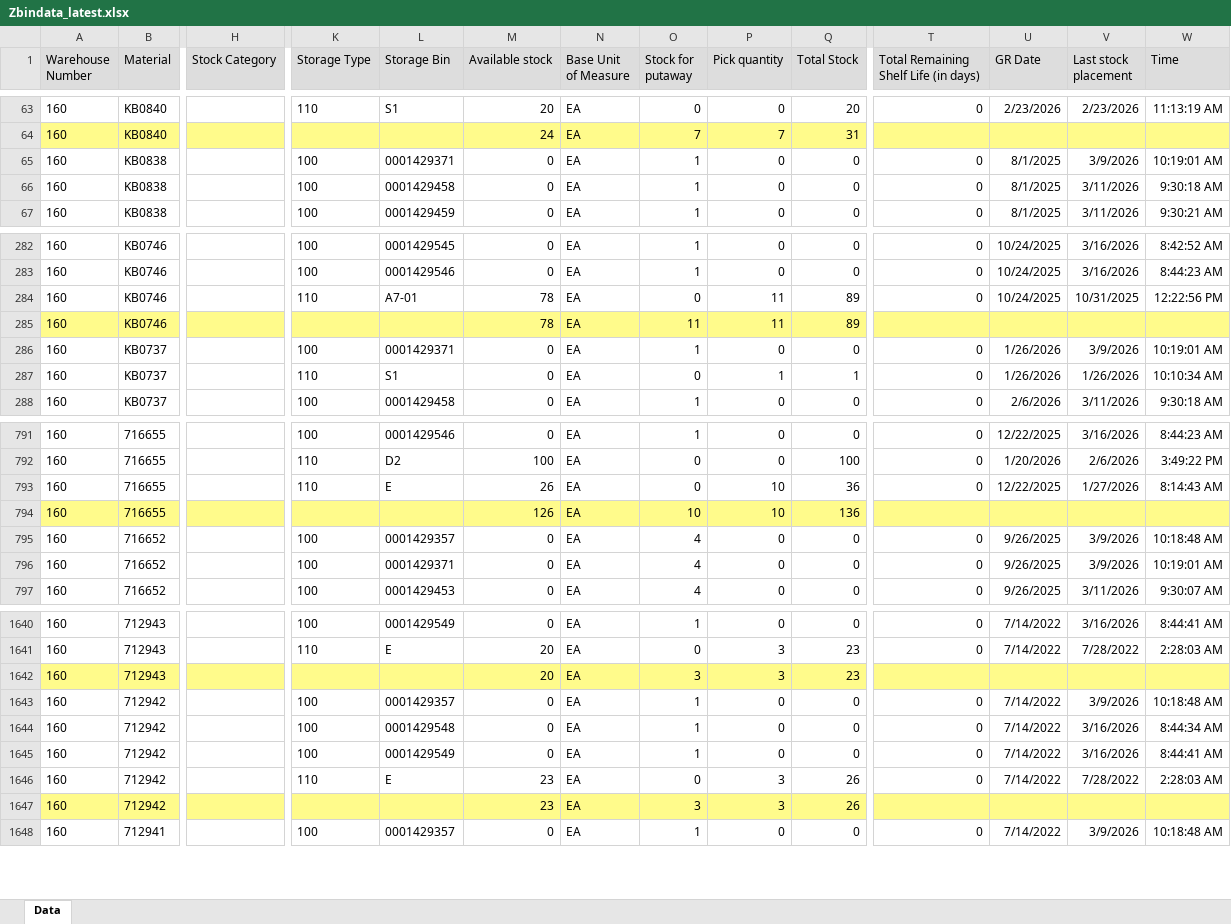
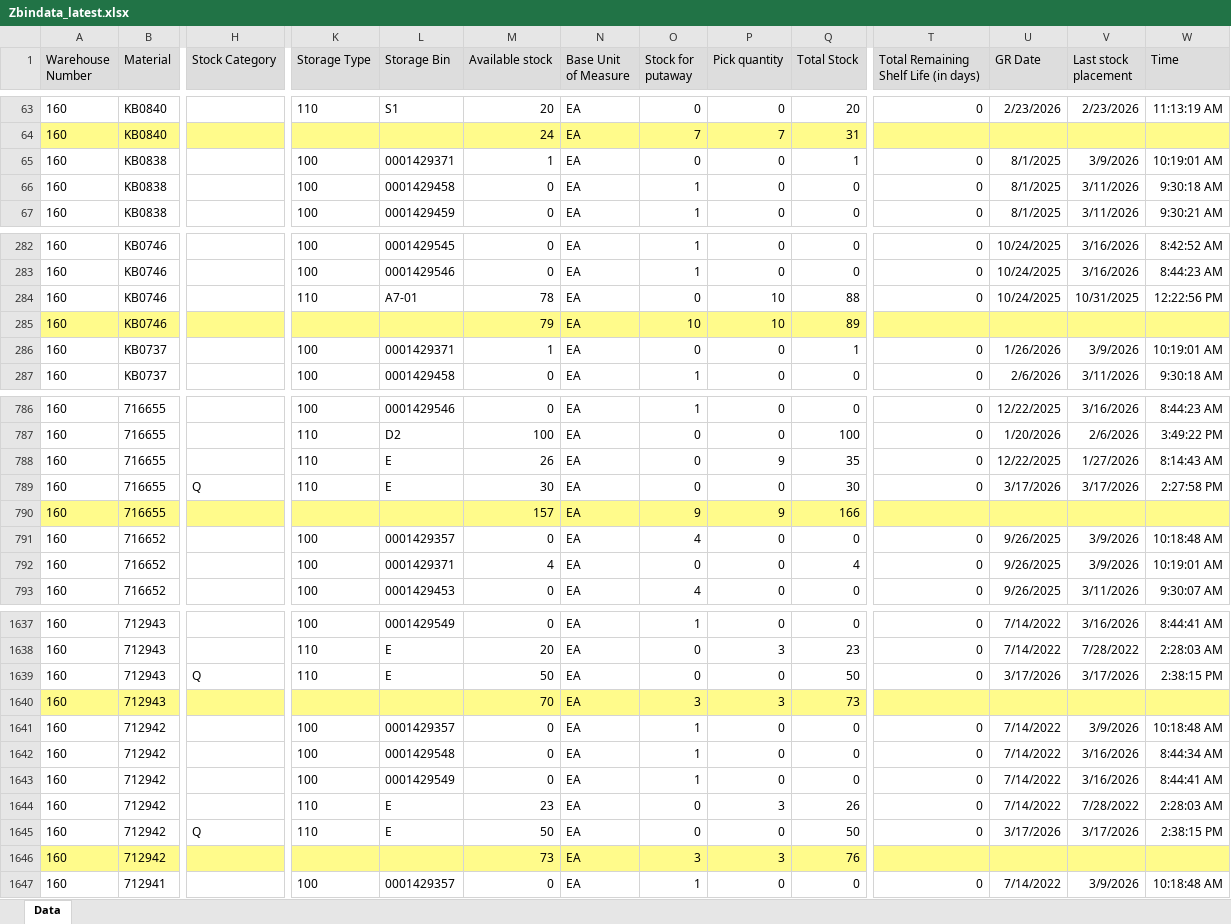
Before and after one commit to wjdwlals9545-arch/pbk-warehouse, an Excel workbook: data/Zbindata_latest.xlsx, sheet Data, drawn as a sheet; only a part is shown, gaps mark what is left out; values as stored, in another font and other column widths than the file's, no borders; removed rows and columns are numbered as before the commit, all else as after; rows hold the shown columns only; the diff covers the shown part only; the diff names each change by its address in the sheet, - before the commit and + after, or states it on an @@ line.

```diff
--- a/data/Zbindata_latest.xlsx (sheet Data)
+++ b/data/Zbindata_latest.xlsx (sheet Data)
-M65 (Available stock): 0
+M65 (Available stock): 1
-O65 (Stock for putaway): 1
+O65 (Stock for putaway): 0
-Q65 (Total Stock): 0
+Q65 (Total Stock): 1
-P284:P285 (Pick quantity): 11
+P284:P285 (Pick quantity): 10
-Q284 (Total Stock): 89
+Q284 (Total Stock): 88
-M285 (Available stock): 78
+M285 (Available stock): 79
-O285 (Stock for putaway): 11
+O285 (Stock for putaway): 10
-M286 (Available stock): 0
+M286 (Available stock): 1
-O286 (Stock for putaway): 1
+O286 (Stock for putaway): 0
-Q286 (Total Stock): 0
+Q286 (Total Stock): 1
-row 287: 160 | KB0737 |  | 110 | S1 | 0 | EA | 0 | 1 | 1 | 0 | 1/26/2026 | 1/26/2026 | 10:10:34 AM
-P788 (Pick quantity): 10
+P788 (Pick quantity): 9
-Q788 (Total Stock): 36
+Q788 (Total Stock): 35
+row 789: 160 | 716655 | Q | 110 | E | 30 | EA | 0 | 0 | 30 | 0 | 3/17/2026 | 3/17/2026 | 2:27:58 PM
-M790 (Available stock): 126
+M790 (Available stock): 157
-O790 (Stock for putaway): 10
+O790 (Stock for putaway): 9
-P790 (Pick quantity): 10
+P790 (Pick quantity): 9
-Q790 (Total Stock): 136
+Q790 (Total Stock): 166
-M792 (Available stock): 0
+M792 (Available stock): 4
-O792 (Stock for putaway): 4
+O792 (Stock for putaway): 0
-Q792 (Total Stock): 0
+Q792 (Total Stock): 4
+row 1639: 160 | 712943 | Q | 110 | E | 50 | EA | 0 | 0 | 50 | 0 | 3/17/2026 | 3/17/2026 | 2:38:15 PM
-M1640 (Available stock): 20
+M1640 (Available stock): 70
-Q1640 (Total Stock): 23
+Q1640 (Total Stock): 73
+row 1645: 160 | 712942 | Q | 110 | E | 50 | EA | 0 | 0 | 50 | 0 | 3/17/2026 | 3/17/2026 | 2:38:15 PM
-M1646 (Available stock): 23
+M1646 (Available stock): 73
-Q1646 (Total Stock): 26
+Q1646 (Total Stock): 76
```
Also changed, not shown: 9 added rows, 10 removed rows and 815 edited cells elsewhere in this sheet, 6 other files.
